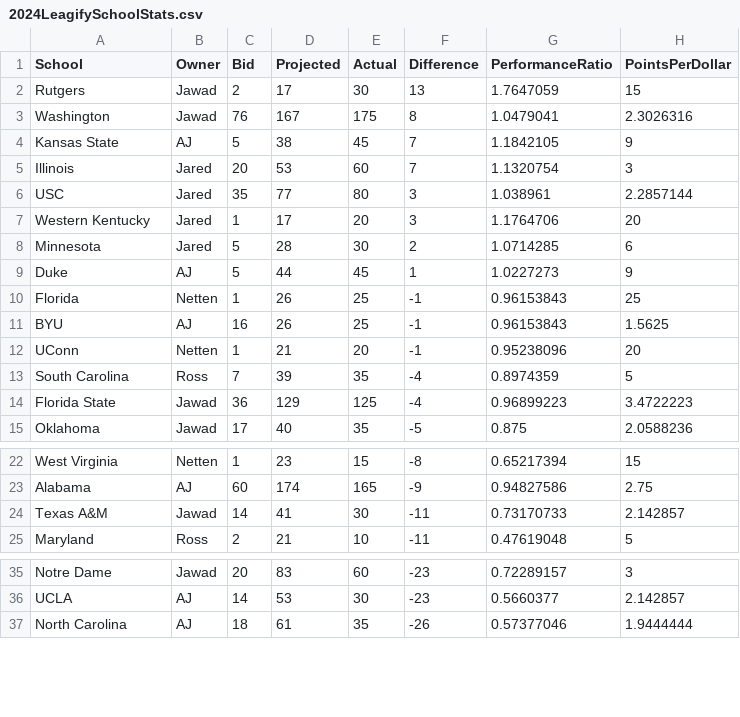
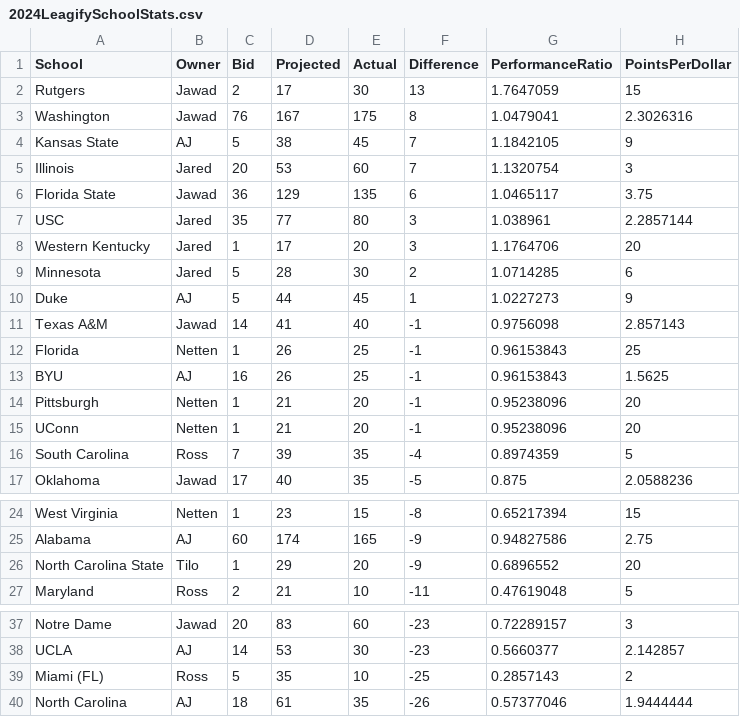
Before and after one commit to zo0o0ot/draft-scorer-nfl, a CSV file: leagify-result-stats/2024/2024LeagifySchoolStats.csv, drawn as a sheet; only a part is shown, gaps mark what is left out; removed rows and columns are numbered as before the commit, all else as after; the diff names each change by its address in the sheet, - before the commit and + after, or states it on an @@ line.

```diff
--- a/leagify-result-stats/2024/2024LeagifySchoolStats.csv
+++ b/leagify-result-stats/2024/2024LeagifySchoolStats.csv
+row 6: Florida State | Jawad | 36 | 129 | 135 | 6 | 1.0465117 | 3.75
+row 11: Texas A&M | Jawad | 14 | 41 | 40 | -1 | 0.9756098 | 2.857143
+row 14: Pittsburgh | Netten | 1 | 21 | 20 | -1 | 0.95238096 | 20
-row 14: Florida State | Jawad | 36 | 129 | 125 | -4 | 0.96899223 | 3.4722223
-row 24: Texas A&M | Jawad | 14 | 41 | 30 | -11 | 0.73170733 | 2.142857
+row 26: North Carolina State | Tilo | 1 | 29 | 20 | -9 | 0.6896552 | 20
+row 39: Miami (FL) | Ross | 5 | 35 | 10 | -25 | 0.2857143 | 2
```
Also changed, not shown: leagify-result-stats/2024/2024DraftPointsBySchool.csv, leagify-result-stats/2024/2024Flops.csv, 4 other files.
